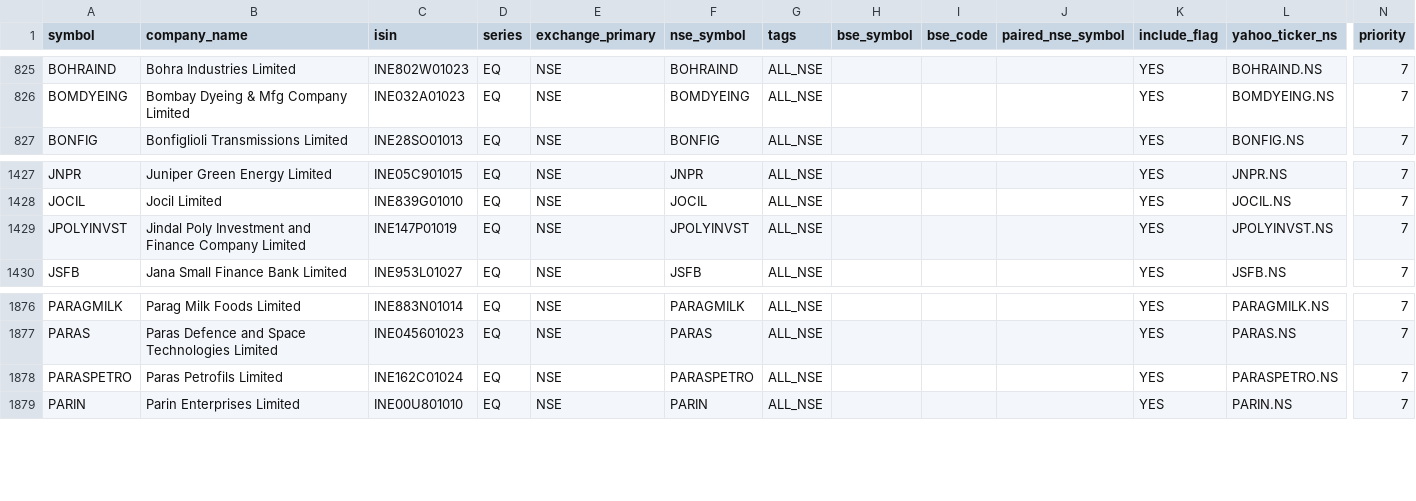
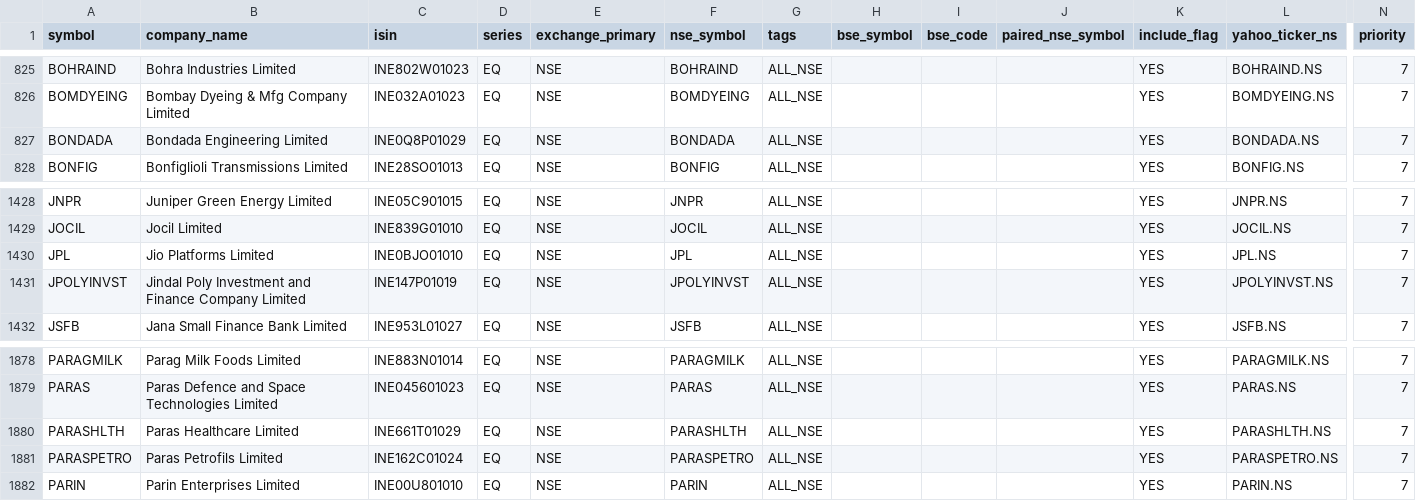
Before and after one commit to Arwagh1441444/stockanalyser, a CSV file: universe_master_snapshot.csv, drawn as a sheet; only a part is shown, gaps mark what is left out; rows hold the shown columns only; the diff names each change by its address in the sheet, - before the commit and + after, or states it on an @@ line.

```diff
--- a/universe_master_snapshot.csv
+++ b/universe_master_snapshot.csv
+row 827: BONDADA | Bondada Engineering Limited | INE0Q8P01029 | EQ | NSE | BONDADA | ALL_NSE |  |  |  | YES | BONDADA.NS | 7
+row 1430: JPL | Jio Platforms Limited | INE0BJO01010 | EQ | NSE | JPL | ALL_NSE |  |  |  | YES | JPL.NS | 7
+row 1880: PARASHLTH | Paras Healthcare Limited | INE661T01029 | EQ | NSE | PARASHLTH | ALL_NSE |  |  |  | YES | PARASHLTH.NS | 7
```
